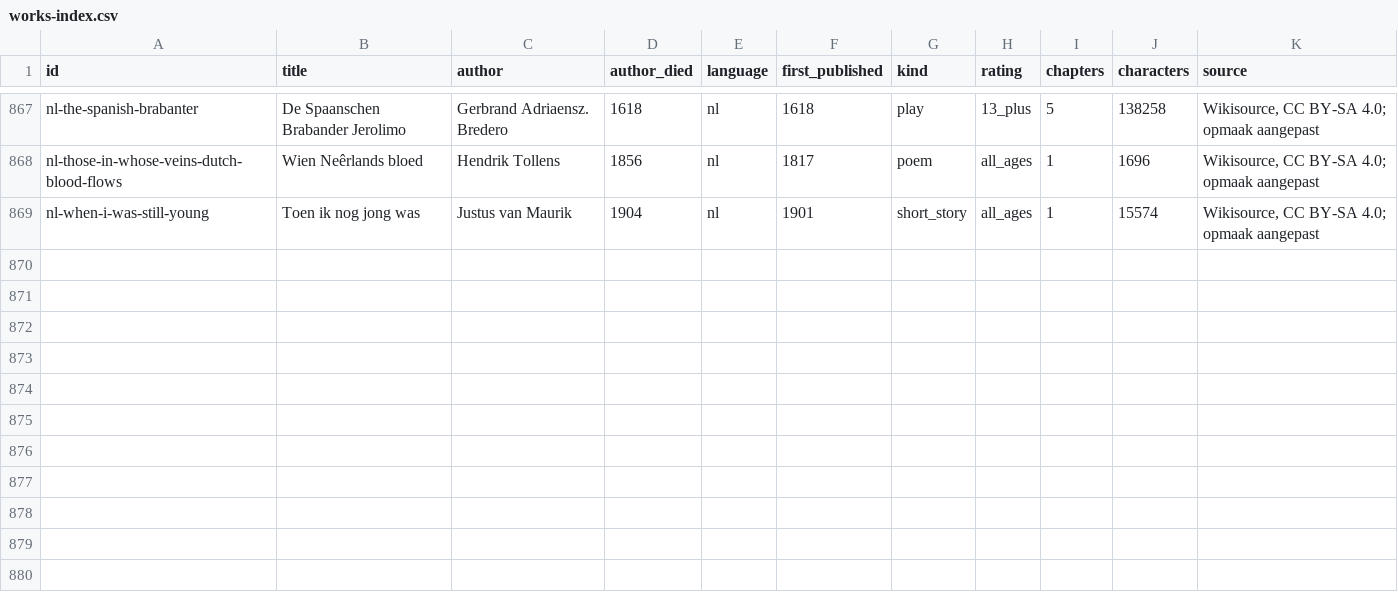
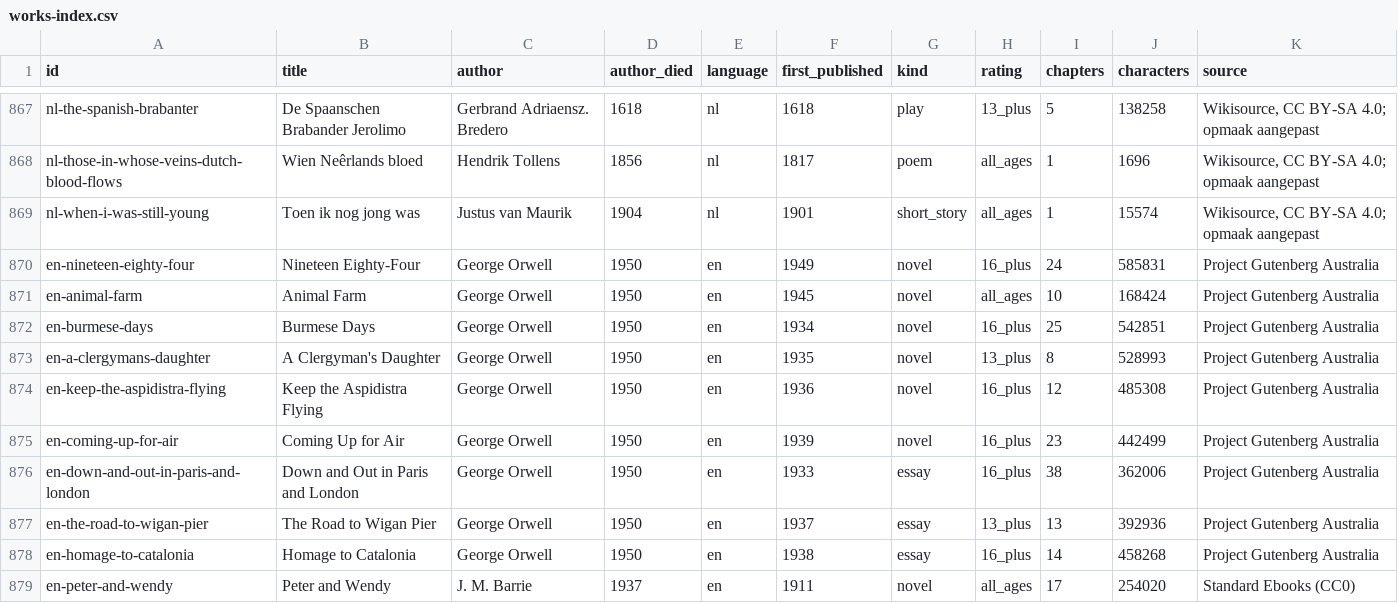
Before and after one commit to Ghemotoc/WebApp, a CSV file: content/classics/bulk-2026-11/works-index.csv, drawn as a sheet; only a part is shown, gaps mark what is left out.

```diff
--- a/content/classics/bulk-2026-11/works-index.csv
+++ b/content/classics/bulk-2026-11/works-index.csv
@@ -869 +869,11 @@ nl-those-in-whose-veins-dutch-blood-flows,Wien Neêrlands bloed,Hendrik Tollens,
 nl-when-i-was-still-young,Toen ik nog jong was,Justus van Maurik,1904,nl,1901,short_story,all_ages,1,15574,"Wikisource, CC BY-SA 4.0; opmaak aangepast"
+en-nineteen-eighty-four,Nineteen Eighty-Four,George Orwell,1950,en,1949,novel,16_plus,24,585831,Project Gutenberg Australia
+en-animal-farm,Animal Farm,George Orwell,1950,en,1945,novel,all_ages,10,168424,Project Gutenberg Australia
+en-burmese-days,Burmese Days,George Orwell,1950,en,1934,novel,16_plus,25,542851,Project Gutenberg Australia
+en-a-clergymans-daughter,A Clergyman's Daughter,George Orwell,1950,en,1935,novel,13_plus,8,528993,Project Gutenberg Australia
+en-keep-the-aspidistra-flying,Keep the Aspidistra Flying,George Orwell,1950,en,1936,novel,16_plus,12,485308,Project Gutenberg Australia
+en-coming-up-for-air,Coming Up for Air,George Orwell,1950,en,1939,novel,16_plus,23,442499,Project Gutenberg Australia
+en-down-and-out-in-paris-and-london,Down and Out in Paris and London,George Orwell,1950,en,1933,essay,16_plus,38,362006,Project Gutenberg Australia
+en-the-road-to-wigan-pier,The Road to Wigan Pier,George Orwell,1950,en,1937,essay,13_plus,13,392936,Project Gutenberg Australia
+en-homage-to-catalonia,Homage to Catalonia,George Orwell,1950,en,1938,essay,16_plus,14,458268,Project Gutenberg Australia
+en-peter-and-wendy,Peter and Wendy,J. M. Barrie,1937,en,1911,novel,all_ages,17,254020,Standard Ebooks (CC0)
```
Also changed, not shown: 5 other files.
